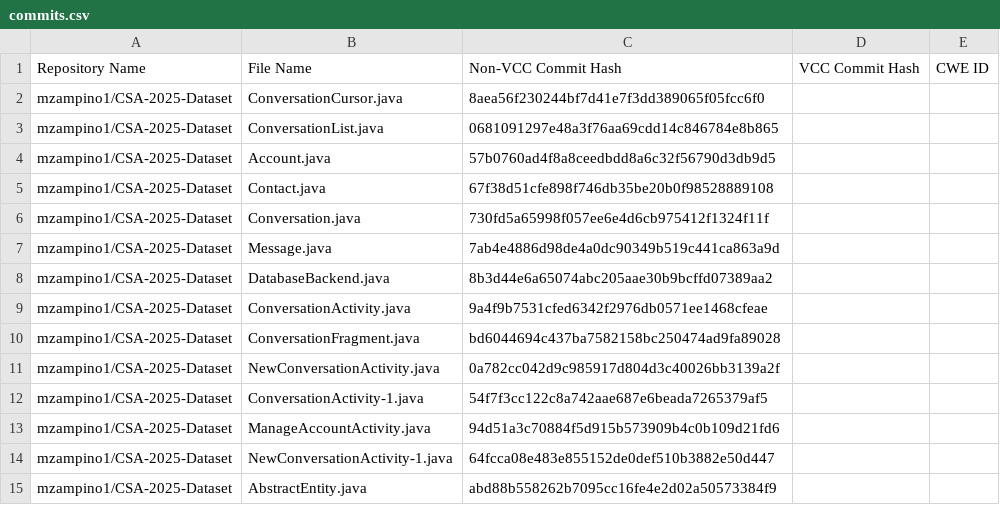
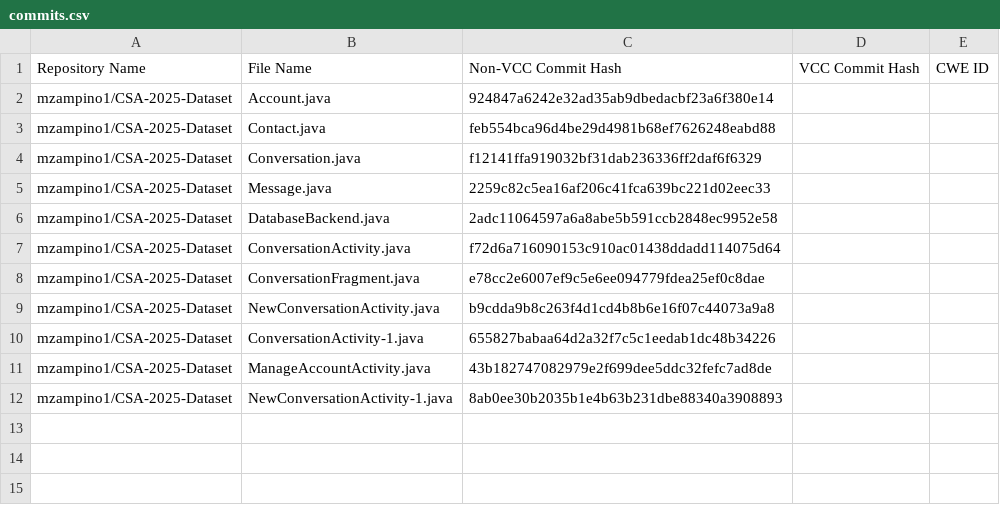
Before and after one commit to mzampino1/CSA-2025-Dataset, a CSV file: commits.csv, drawn as a sheet.

```diff
--- a/commits.csv
+++ b/commits.csv
@@ -1,15 +1,12 @@
 Repository Name,File Name,Non-VCC Commit Hash,VCC Commit Hash,CWE ID
-mzampino1/CSA-2025-Dataset,ConversationCursor.java,8aea56f230244bf7d41e7f3dd389065f05fcc6f0,,
-mzampino1/CSA-2025-Dataset,ConversationList.java,0681091297e48a3f76aa69cdd14c846784e8b865,,
-mzampino1/CSA-2025-Dataset,Account.java,57b0760ad4f8a8ceedbdd8a6c32f56790d3db9d5,,
-mzampino1/CSA-2025-Dataset,Contact.java,67f38d51cfe898f746db35be20b0f98528889108,,
-mzampino1/CSA-2025-Dataset,Conversation.java,730fd5a65998f057ee6e4d6cb975412f1324f11f,,
-mzampino1/CSA-2025-Dataset,Message.java,7ab4e4886d98de4a0dc90349b519c441ca863a9d,,
-mzampino1/CSA-2025-Dataset,DatabaseBackend.java,8b3d44e6a65074abc205aae30b9bcffd07389aa2,,
-mzampino1/CSA-2025-Dataset,ConversationActivity.java,9a4f9b7531cfed6342f2976db0571ee1468cfeae,,
-mzampino1/CSA-2025-Dataset,ConversationFragment.java,bd6044694c437ba7582158bc250474ad9fa89028,,
-mzampino1/CSA-2025-Dataset,NewConversationActivity.java,0a782cc042d9c985917d804d3c40026bb3139a2f,,
-mzampino1/CSA-2025-Dataset,ConversationActivity-1.java,54f7f3cc122c8a742aae687e6beada7265379af5,,
-mzampino1/CSA-2025-Dataset,ManageAccountActivity.java,94d51a3c70884f5d915b573909b4c0b109d21fd6,,
-mzampino1/CSA-2025-Dataset,NewConversationActivity-1.java,64fcca08e483e855152de0def510b3882e50d447,,
-mzampino1/CSA-2025-Dataset,AbstractEntity.java,abd88b558262b7095cc16fe4e2d02a50573384f9,,
+mzampino1/CSA-2025-Dataset,Account.java,924847a6242e32ad35ab9dbedacbf23a6f380e14,,
+mzampino1/CSA-2025-Dataset,Contact.java,feb554bca96d4be29d4981b68ef7626248eabd88,,
+mzampino1/CSA-2025-Dataset,Conversation.java,f12141ffa919032bf31dab236336ff2daf6f6329,,
+mzampino1/CSA-2025-Dataset,Message.java,2259c82c5ea16af206c41fca639bc221d02eec33,,
+mzampino1/CSA-2025-Dataset,DatabaseBackend.java,2adc11064597a6a8abe5b591ccb2848ec9952e58,,
+mzampino1/CSA-2025-Dataset,ConversationActivity.java,f72d6a716090153c910ac01438ddadd114075d64,,
+mzampino1/CSA-2025-Dataset,ConversationFragment.java,e78cc2e6007ef9c5e6ee094779fdea25ef0c8dae,,
+mzampino1/CSA-2025-Dataset,NewConversationActivity.java,b9cdda9b8c263f4d1cd4b8b6e16f07c44073a9a8,,
+mzampino1/CSA-2025-Dataset,ConversationActivity-1.java,655827babaa64d2a32f7c5c1eedab1dc48b34226,,
+mzampino1/CSA-2025-Dataset,ManageAccountActivity.java,43b182747082979e2f699dee5ddc32fefc7ad8de,,
+mzampino1/CSA-2025-Dataset,NewConversationActivity-1.java,8ab0ee30b2035b1e4b63b231dbe88340a3908893,,
```
